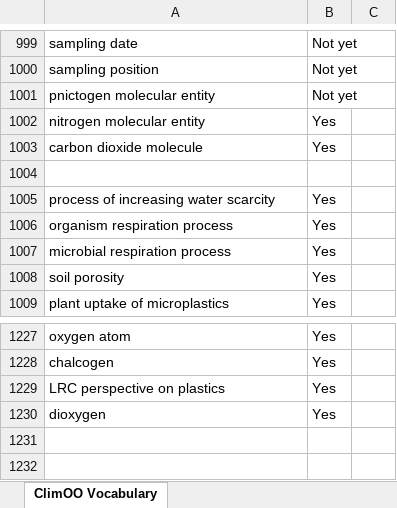
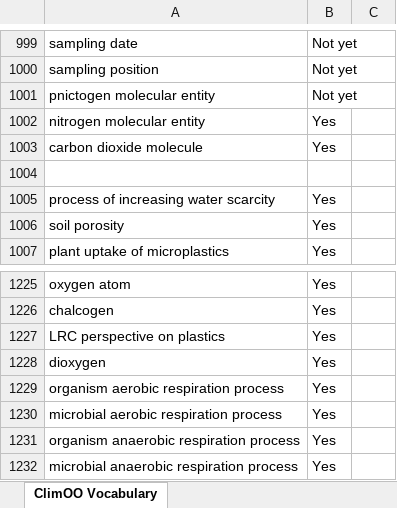
Before and after one commit to ClimOO/ClimOO-Ontology, an Excel workbook: ClimOO material/materials for implementations/ClimOO Ontology vocabulary - List.xlsx, sheet ClimOO Vocabulary, drawn as a sheet; only a part is shown, gaps mark what is left out; values as stored, in another font and other column widths than the file's, no borders; removed rows and columns are numbered as before the commit, all else as after; the diff names each change by its address in the sheet, - before the commit and + after, or states it on an @@ line.

Commit message:
making revisions to PICCO and ClimOO-SDC2

```diff
--- a/ClimOO material/materials for implementations/ClimOO Ontology vocabulary - List.xlsx (sheet ClimOO Vocabulary)
+++ b/ClimOO material/materials for implementations/ClimOO Ontology vocabulary - List.xlsx (sheet ClimOO Vocabulary)
-row 1006: organism respiration process | Yes
-row 1007: microbial respiration process | Yes
+row 1229: organism aerobic respiration process | Yes
+row 1230: microbial aerobic respiration process | Yes
+row 1231: organism anaerobic respiration process | Yes
+row 1232: microbial anaerobic respiration process | Yes
```
Also changed, not shown: 2 other files.
